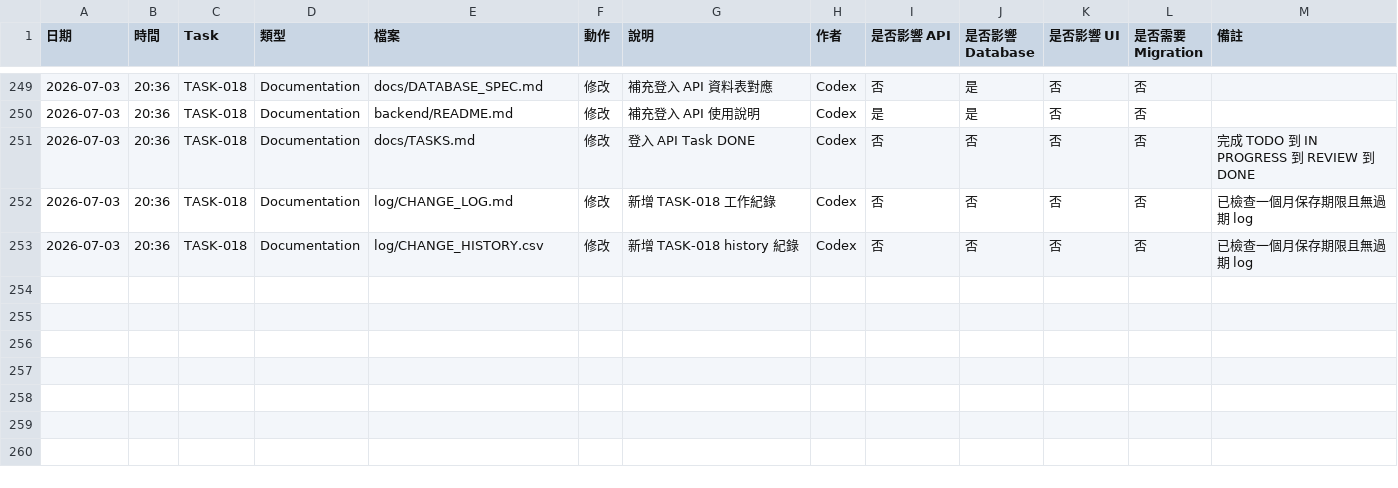
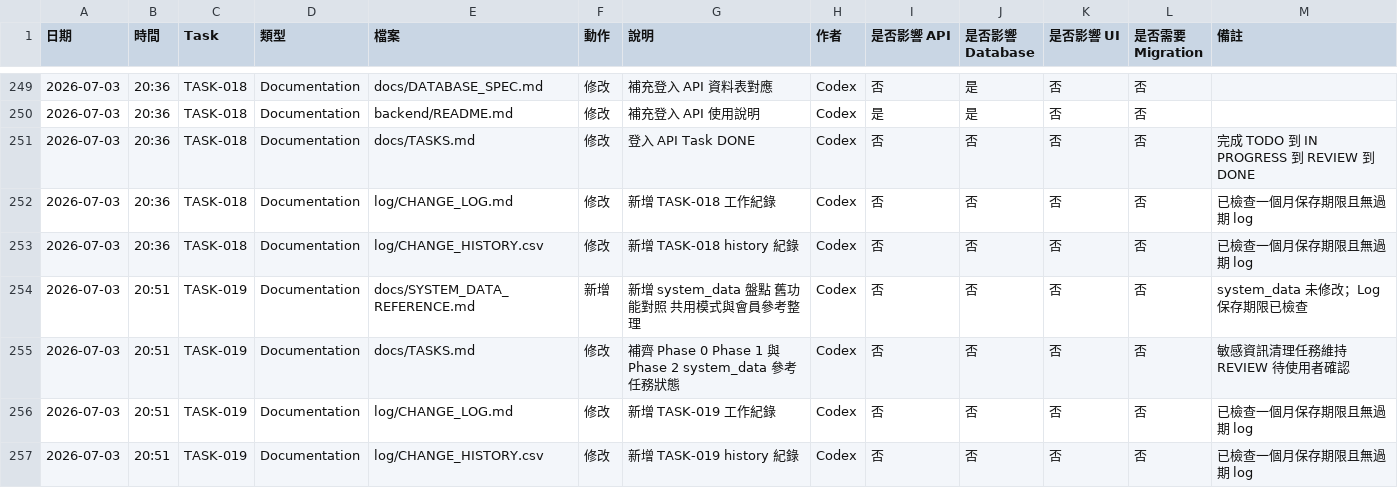
Before and after one commit to LinWeiChun/monsters, a CSV file: log/CHANGE_HISTORY.csv, drawn as a sheet; only a part is shown, gaps mark what is left out.

Commit message:
docs(system-data): 補齊舊系統參考任務

```diff
--- a/log/CHANGE_HISTORY.csv
+++ b/log/CHANGE_HISTORY.csv
@@ -253 +253,5 @@
 2026-07-03,20:36,TASK-018,Documentation,log/CHANGE_HISTORY.csv,修改,新增 TASK-018 history 紀錄,Codex,否,否,否,否,已檢查一個月保存期限且無過期 log
+2026-07-03,20:51,TASK-019,Documentation,docs/SYSTEM_DATA_REFERENCE.md,新增,新增 system_data 盤點 舊功能對照 共用模式與會員參考整理,Codex,否,否,否,否,system_data 未修改；Log 保存期限已檢查
+2026-07-03,20:51,TASK-019,Documentation,docs/TASKS.md,修改,補齊 Phase 0 Phase 1 與 Phase 2 system_data 參考任務狀態,Codex,否,否,否,否,敏感資訊清理任務維持 REVIEW 待使用者確認
+2026-07-03,20:51,TASK-019,Documentation,log/CHANGE_LOG.md,修改,新增 TASK-019 工作紀錄,Codex,否,否,否,否,已檢查一個月保存期限且無過期 log
+2026-07-03,20:51,TASK-019,Documentation,log/CHANGE_HISTORY.csv,修改,新增 TASK-019 history 紀錄,Codex,否,否,否,否,已檢查一個月保存期限且無過期 log
```
Also changed, not shown: 3 other files.
